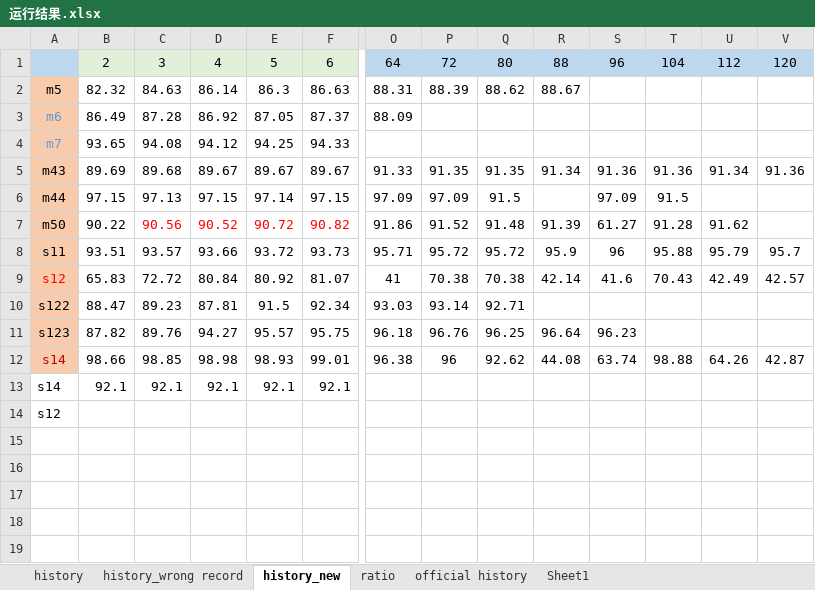
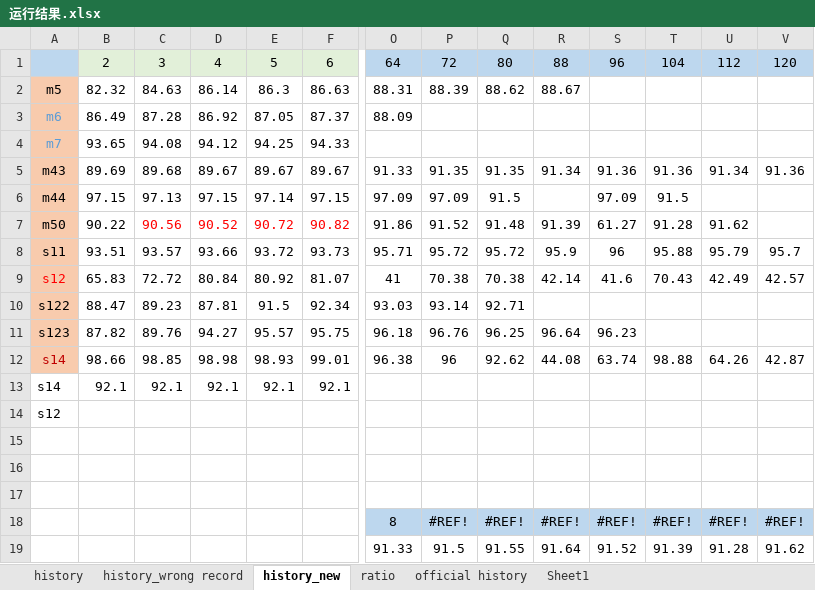
Before and after one commit to JieruZhang/Branch_classification, an Excel workbook: 运行结果.xlsx, sheet history_new, drawn as a sheet; only a part is shown, gaps mark what is left out; values as stored, in another font and other column widths than the file's, no borders; charts and pictures not drawn; rows hold the shown columns only; the diff names each change by its address in the sheet, - before the commit and + after, or states it on an @@ line.

```diff
--- a/运行结果.xlsx (sheet history_new)
+++ b/运行结果.xlsx (sheet history_new)
+row 15: (empty)
+row 16: (empty)
+row 17: (empty)
+row 18:  |  |  |  |  |  | 8 | #REF! | #REF! | #REF! | #REF! | #REF! | #REF! | #REF!
+row 19:  |  |  |  |  |  | 91.33 | 91.5 | 91.55 | 91.64 | 91.52 | 91.39 | 91.28 | 91.62
```
Also changed, not shown: sheet Sheet1, sheet official history, charts or pictures.
